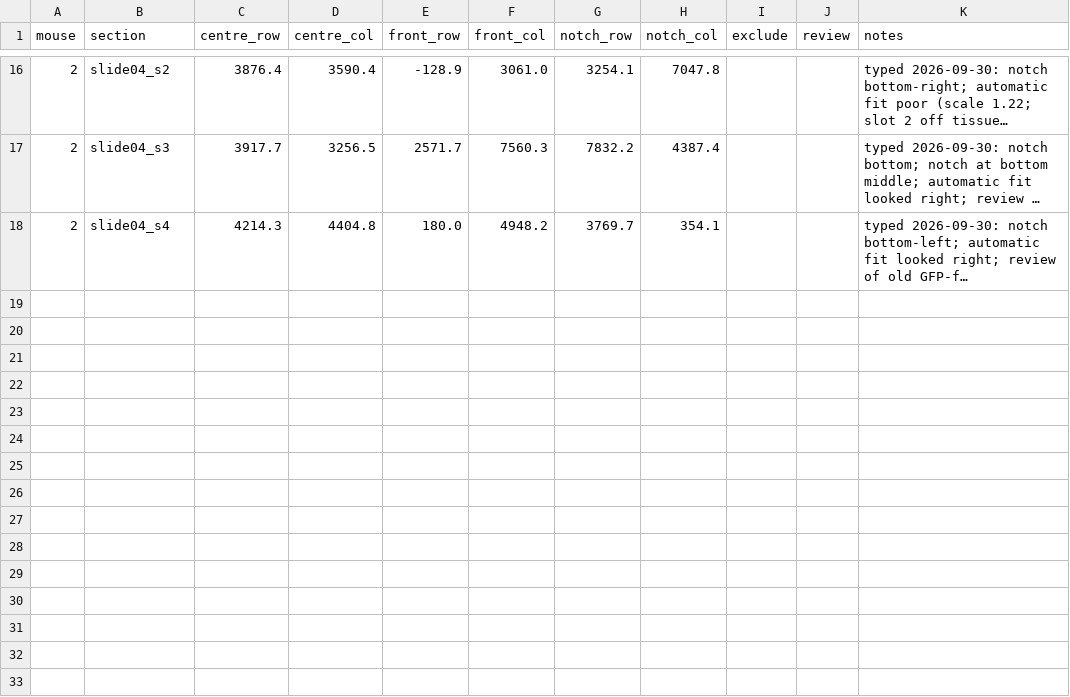
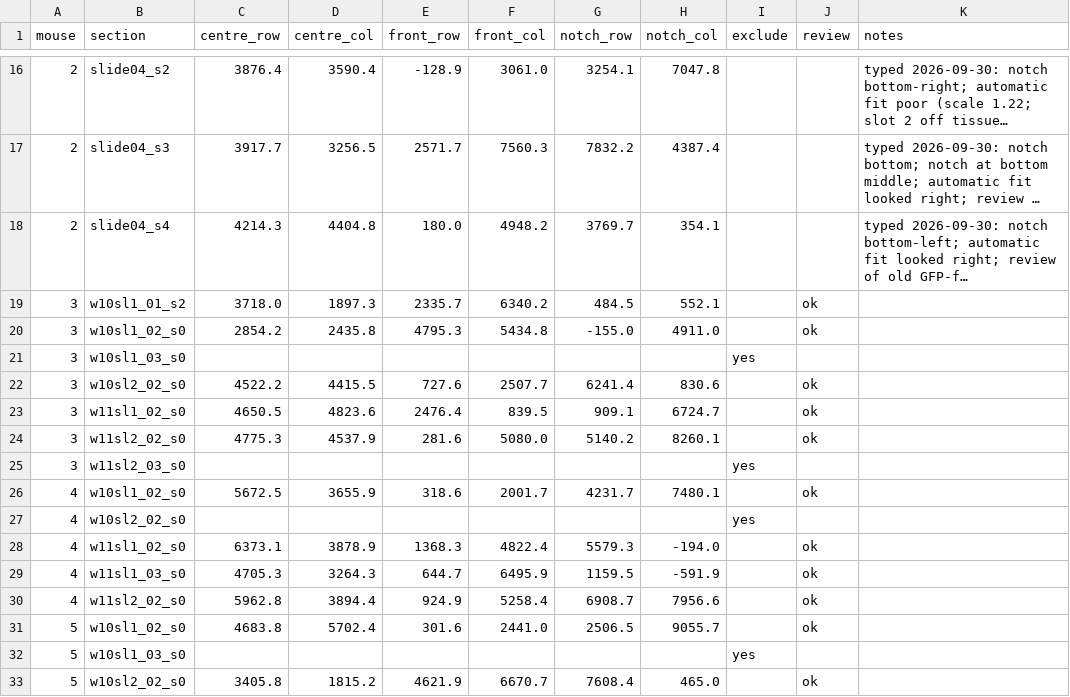
Before and after one commit to andrewbrodriguez/fus-controller, a CSV file: data/section_orientation.csv, drawn as a sheet; only a part is shown, gaps mark what is left out; long unchanged cells end in …; the diff names each change by its address in the sheet, - before the commit and + after, or states it on an @@ line.

```diff
--- a/data/section_orientation.csv
+++ b/data/section_orientation.csv
+row 19: 3 | w10sl1_01_s2 | 3718.0 | 1897.3 | 2335.7 | 6340.2 | 484.5 | 552.1 |  | ok
+row 20: 3 | w10sl1_02_s0 | 2854.2 | 2435.8 | 4795.3 | 5434.8 | -155.0 | 4911.0 |  | ok
+row 21: 3 | w10sl1_03_s0 |  |  |  |  |  |  | yes
+row 22: 3 | w10sl2_02_s0 | 4522.2 | 4415.5 | 727.6 | 2507.7 | 6241.4 | 830.6 |  | ok
+row 23: 3 | w11sl1_02_s0 | 4650.5 | 4823.6 | 2476.4 | 839.5 | 909.1 | 6724.7 |  | ok
+row 24: 3 | w11sl2_02_s0 | 4775.3 | 4537.9 | 281.6 | 5080.0 | 5140.2 | 8260.1 |  | ok
+row 25: 3 | w11sl2_03_s0 |  |  |  |  |  |  | yes
+row 26: 4 | w10sl1_02_s0 | 5672.5 | 3655.9 | 318.6 | 2001.7 | 4231.7 | 7480.1 |  | ok
+row 27: 4 | w10sl2_02_s0 |  |  |  |  |  |  | yes
+row 28: 4 | w11sl1_02_s0 | 6373.1 | 3878.9 | 1368.3 | 4822.4 | 5579.3 | -194.0 |  | ok
+row 29: 4 | w11sl1_03_s0 | 4705.3 | 3264.3 | 644.7 | 6495.9 | 1159.5 | -591.9 |  | ok
+row 30: 4 | w11sl2_02_s0 | 5962.8 | 3894.4 | 924.9 | 5258.4 | 6908.7 | 7956.6 |  | ok
+row 31: 5 | w10sl1_02_s0 | 4683.8 | 5702.4 | 301.6 | 2441.0 | 2506.5 | 9055.7 |  | ok
+row 32: 5 | w10sl1_03_s0 |  |  |  |  |  |  | yes
+row 33: 5 | w10sl2_02_s0 | 3405.8 | 1815.2 | 4621.9 | 6670.7 | 7608.4 | 465.0 |  | ok
```
Also changed, not shown: data/roi_locations.csv, results/histology/slices/cumulative_dose_delivery.csv, 49 other files.
